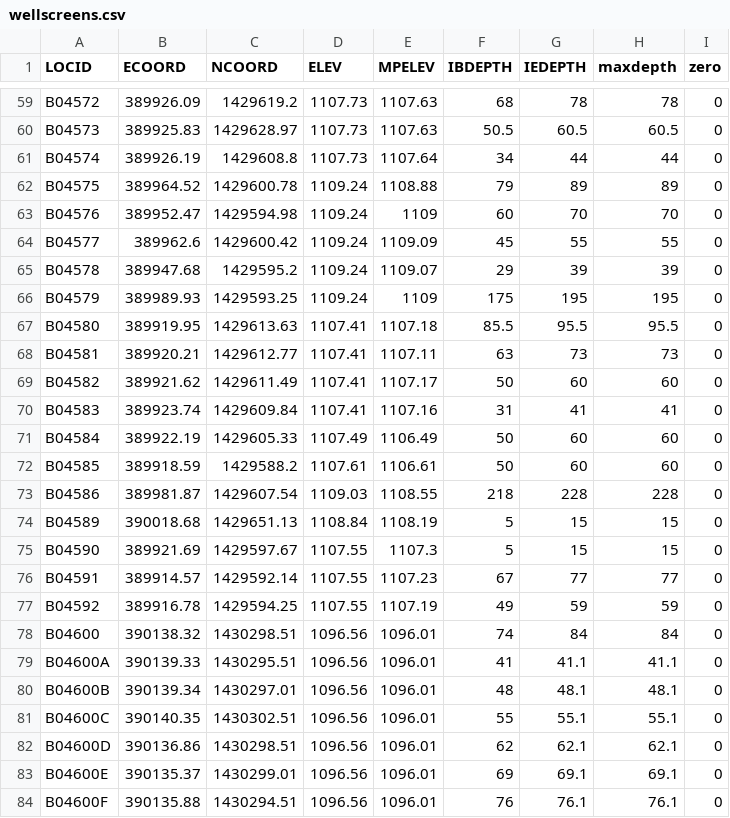
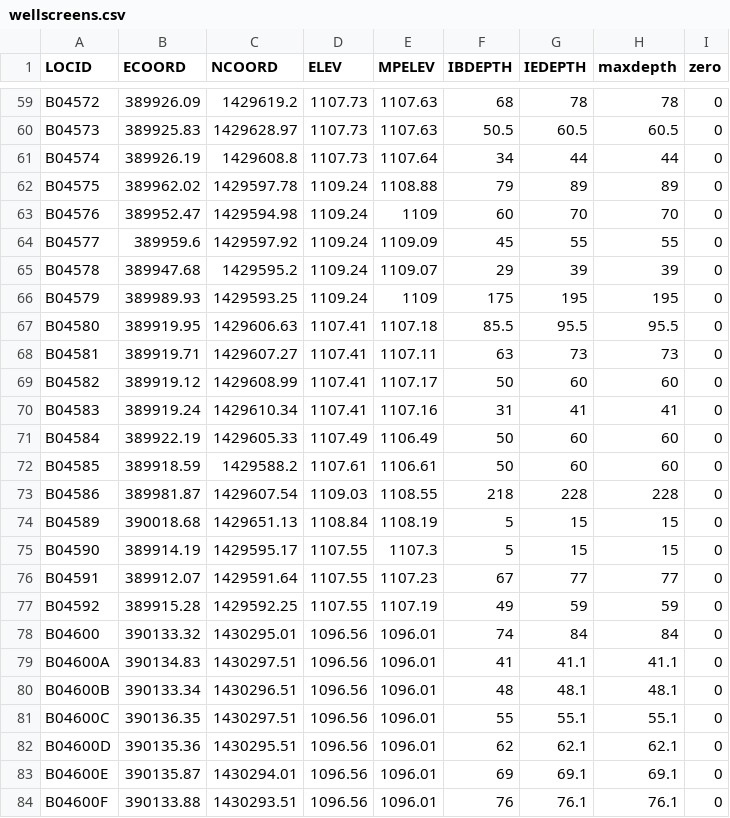
Before and after one commit to tmolone1/AFP6, a CSV file: wellscreens.csv, drawn as a sheet; only a part is shown, gaps mark what is left out; the diff covers the shown part only.

```diff
--- a/wellscreens.csv
+++ b/wellscreens.csv
@@ -61,11 +61,11 @@ B04573,389925.83,1429628.97,1107.73,1107.63,50.5,60.5,60.5,0
 B04574,389926.19,1429608.8,1107.73,1107.64,34,44,44,0
-B04575,389964.52,1429600.78,1109.24,1108.88,79,89,89,0
+B04575,389962.02,1429597.78,1109.24,1108.88,79,89,89,0
 B04576,389952.47,1429594.98,1109.24,1109,60,70,70,0
-B04577,389962.6,1429600.42,1109.24,1109.09,45,55,55,0
+B04577,389959.6,1429597.92,1109.24,1109.09,45,55,55,0
 B04578,389947.68,1429595.2,1109.24,1109.07,29,39,39,0
 B04579,389989.93,1429593.25,1109.24,1109,175,195,195,0
-B04580,389919.95,1429613.63,1107.41,1107.18,85.5,95.5,95.5,0
-B04581,389920.21,1429612.77,1107.41,1107.11,63,73,73,0
-B04582,389921.62,1429611.49,1107.41,1107.17,50,60,60,0
-B04583,389923.74,1429609.84,1107.41,1107.16,31,41,41,0
+B04580,389919.95,1429606.63,1107.41,1107.18,85.5,95.5,95.5,0
+B04581,389919.71,1429607.27,1107.41,1107.11,63,73,73,0
+B04582,389919.12,1429608.99,1107.41,1107.17,50,60,60,0
+B04583,389919.24,1429610.34,1107.41,1107.16,31,41,41,0
 B04584,389922.19,1429605.33,1107.49,1106.49,50,60,60,0
@@ -74,11 +74,11 @@ B04586,389981.87,1429607.54,1109.03,1108.55,218,228,228,0
 B04589,390018.68,1429651.13,1108.84,1108.19,5,15,15,0
-B04590,389921.69,1429597.67,1107.55,1107.3,5,15,15,0
-B04591,389914.57,1429592.14,1107.55,1107.23,67,77,77,0
-B04592,389916.78,1429594.25,1107.55,1107.19,49,59,59,0
-B04600,390138.32,1430298.51,1096.56,1096.01,74,84,84,0
-B04600A,390139.33,1430295.51,1096.56,1096.01,41,41.1,41.1,0
-B04600B,390139.34,1430297.01,1096.56,1096.01,48,48.1,48.1,0
-B04600C,390140.35,1430302.51,1096.56,1096.01,55,55.1,55.1,0
-B04600D,390136.86,1430298.51,1096.56,1096.01,62,62.1,62.1,0
-B04600E,390135.37,1430299.01,1096.56,1096.01,69,69.1,69.1,0
-B04600F,390135.88,1430294.51,1096.56,1096.01,76,76.1,76.1,0
+B04590,389914.19,1429595.17,1107.55,1107.3,5,15,15,0
+B04591,389912.07,1429591.64,1107.55,1107.23,67,77,77,0
+B04592,389915.28,1429592.25,1107.55,1107.19,49,59,59,0
+B04600,390133.32,1430295.01,1096.56,1096.01,74,84,84,0
+B04600A,390134.83,1430297.51,1096.56,1096.01,41,41.1,41.1,0
+B04600B,390133.34,1430296.51,1096.56,1096.01,48,48.1,48.1,0
+B04600C,390136.35,1430297.51,1096.56,1096.01,55,55.1,55.1,0
+B04600D,390135.36,1430295.51,1096.56,1096.01,62,62.1,62.1,0
+B04600E,390135.87,1430294.01,1096.56,1096.01,69,69.1,69.1,0
+B04600F,390133.88,1430293.51,1096.56,1096.01,76,76.1,76.1,0
```
Also changed, not shown: 99 edited cells elsewhere in this file, collar.csv, 5 other files.
